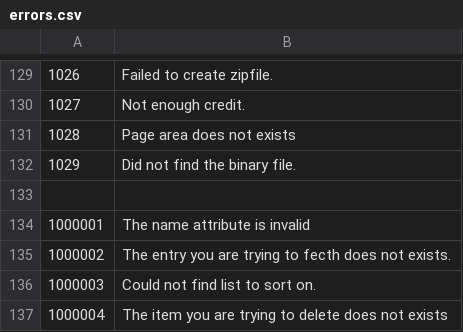
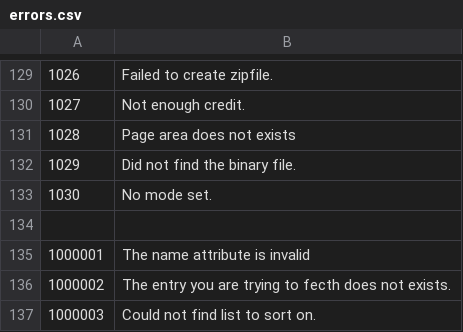
Before and after one commit to tamzidoronno/zaui-v4, a CSV file: com.getshop.client/language/en/errors.csv, drawn as a sheet; only a part is shown, gaps mark what is left out; the shorter side is filled out with more unchanged rows; the diff names each change by its address in the sheet, - before the commit and + after, or states it on an @@ line.

```diff
--- a/com.getshop.client/language/en/errors.csv
+++ b/com.getshop.client/language/en/errors.csv
+row 133: 1030 | No mode set.
```
Also changed, not shown: 14 other files.
